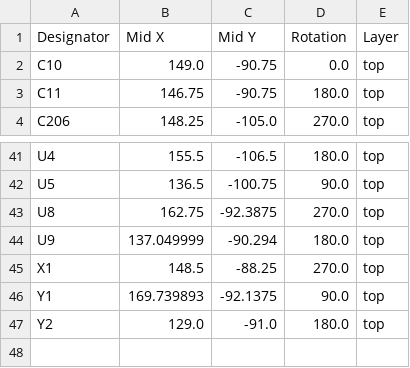
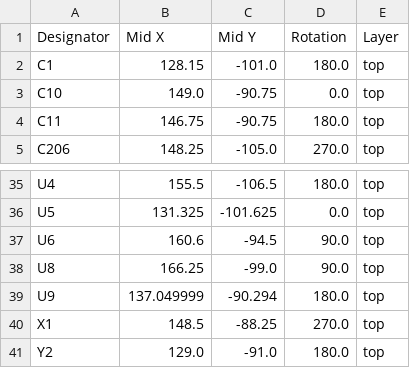
Before and after one commit to sonicavionics/4in, a CSV file: kicad/modules/sensors/production/positions.csv, drawn as a sheet; only a part is shown, gaps mark what is left out; removed rows and columns are numbered as before the commit, all else as after; the diff covers the shown part only; the diff names each change by its address in the sheet, - before the commit and + after, or states it on an @@ line.

```diff
--- a/kicad/modules/sensors/production/positions.csv
+++ b/kicad/modules/sensors/production/positions.csv
+row 2: C1 | 128.15 | -101.0 | 180.0 | top
-B36 (Mid X): 136.5
+B36 (Mid X): 131.325
-C36 (Mid Y): -100.75
+C36 (Mid Y): -101.625
-D36 (Rotation): 90.0
+D36 (Rotation): 0.0
+row 37: U6 | 160.6 | -94.5 | 90.0 | top
-B38 (Mid X): 162.75
+B38 (Mid X): 166.25
-C38 (Mid Y): -92.3875
+C38 (Mid Y): -99.0
-D38 (Rotation): 270.0
+D38 (Rotation): 90.0
-row 46: Y1 | 169.739893 | -92.1375 | 90.0 | top
```
Also changed, not shown: 2 added rows, 9 removed rows and 15 edited cells elsewhere in this file, kicad/modules/sensors/production/bom.csv, kicad/modules/sensors/production/designators.csv, 6 other files.
